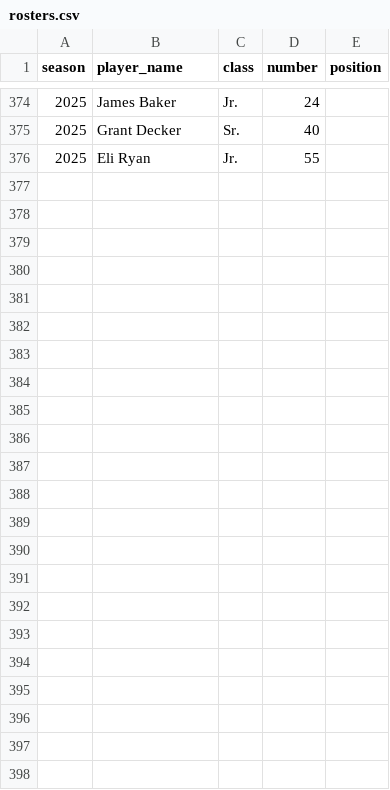
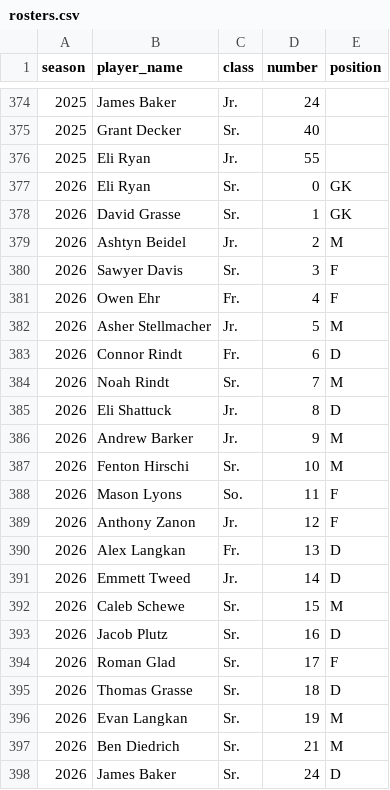
Before and after one commit to pithed2/hortonvilleSoccerHistory, a CSV file: public/data/rosters.csv, drawn as a sheet; only a part is shown, gaps mark what is left out.

```diff
--- a/public/data/rosters.csv
+++ b/public/data/rosters.csv
@@ -376 +376,23 @@ season,player_name,class,number,position
 2025,Eli Ryan,Jr.,55,
+2026,Eli Ryan,Sr.,0,GK
+2026,David Grasse,Sr.,1,GK
+2026,Ashtyn Beidel,Jr.,2,M
+2026,Sawyer Davis,Sr.,3,F
+2026,Owen Ehr,Fr.,4,F
+2026,Asher Stellmacher,Jr.,5,M
+2026,Connor Rindt,Fr.,6,D
+2026,Noah Rindt,Sr.,7,M
+2026,Eli Shattuck,Jr.,8,D
+2026,Andrew Barker,Jr.,9,M
+2026,Fenton Hirschi,Sr.,10,M
+2026,Mason Lyons,So.,11,F
+2026,Anthony Zanon,Jr.,12,F
+2026,Alex Langkan,Fr.,13,D
+2026,Emmett Tweed,Jr.,14,D
+2026,Caleb Schewe,Sr.,15,M
+2026,Jacob Plutz,Sr.,16,D
+2026,Roman Glad,Sr.,17,F
+2026,Thomas Grasse,Sr.,18,D
+2026,Evan Langkan,Sr.,19,M
+2026,Ben Diedrich,Sr.,21,M
+2026,James Baker,Sr.,24,D
```
Also changed, not shown: public/data/boxscore-player-stats.csv, public/data/games.csv, 5 other files.
